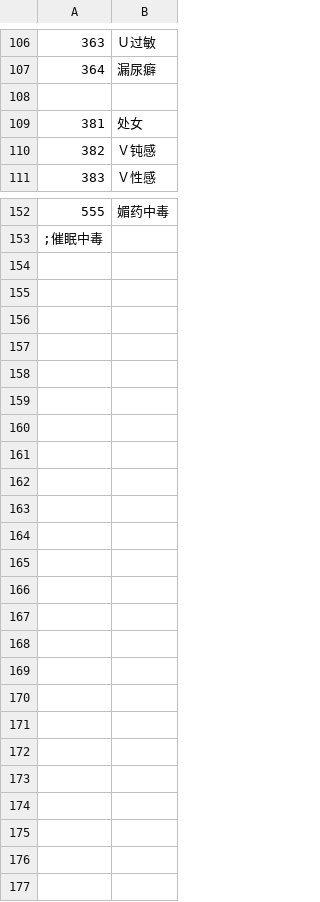
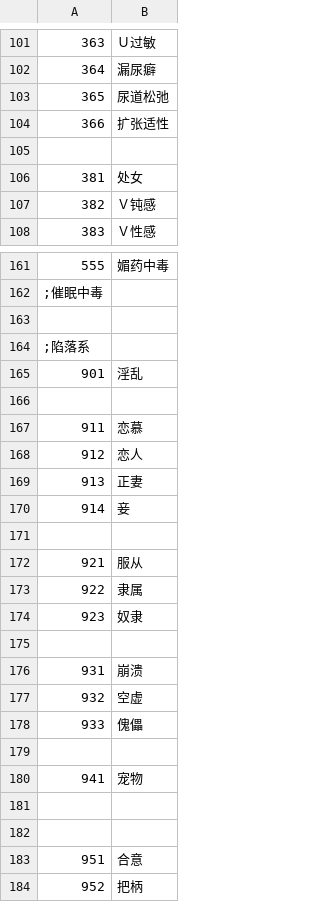
Before and after one commit to SisanTsz/eraFantasyWORDSONLY, a CSV file: CSV/Talent.csv, drawn as a sheet; only a part is shown, gaps mark what is left out; the diff covers the shown part only.

```diff
--- a/CSV/Talent.csv
+++ b/CSV/Talent.csv
@@ -107,2 +102,4 @@
 364,漏尿癖,
+365,尿道松弛
+366,扩张适性
 
@@ -153 +162,23 @@
 ;催眠中毒
+
+;陷落系
+901,淫乱
+
+911,恋慕
+912,恋人
+913,正妻
+914,妾
+
+921,服从
+922,隶属
+923,奴隶
+
+931,崩溃
+932,空虚
+933,傀儡
+
+941,宠物
+
+
+951,合意
+952,把柄
```
Also changed, not shown: 14 added rows, 7 removed rows and 24 edited cells elsewhere in this file, CSV/Abl.csv, CSV/BASE.csv, 24 other files.
